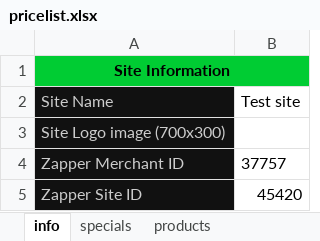
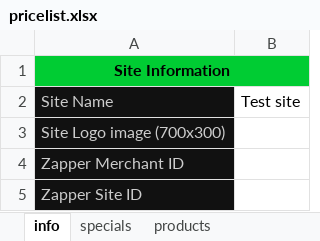
Before and after one commit to brent-shaw/sell-me-sheet, an Excel workbook: pricelist.xlsx, sheet info, drawn as a sheet; values as stored, in another font and other column widths than the file's, no borders; the diff names each change by its address in the sheet, - before the commit and + after, or states it on an @@ line.

```diff
--- a/pricelist.xlsx (sheet info)
+++ b/pricelist.xlsx (sheet info)
-B4: 37757
+B4: (empty)
-B5: 45420
+B5: (empty)
```
Also changed, not shown: 5 other files.
